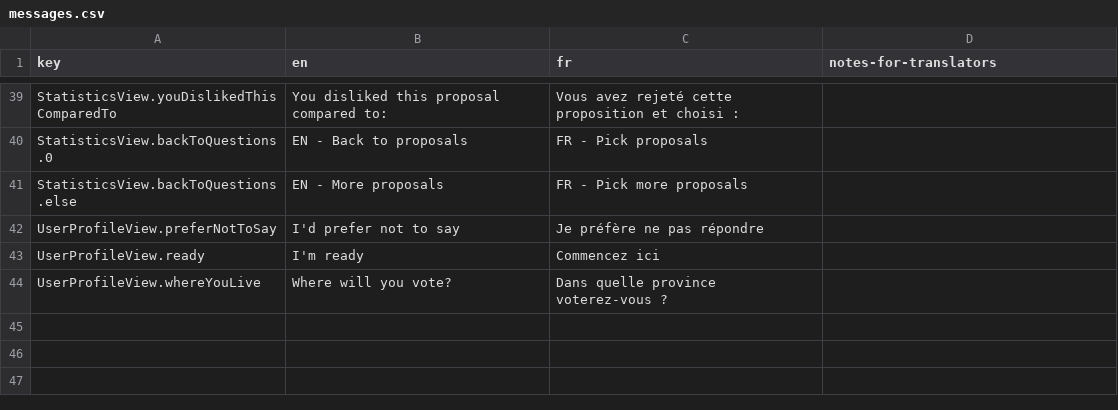
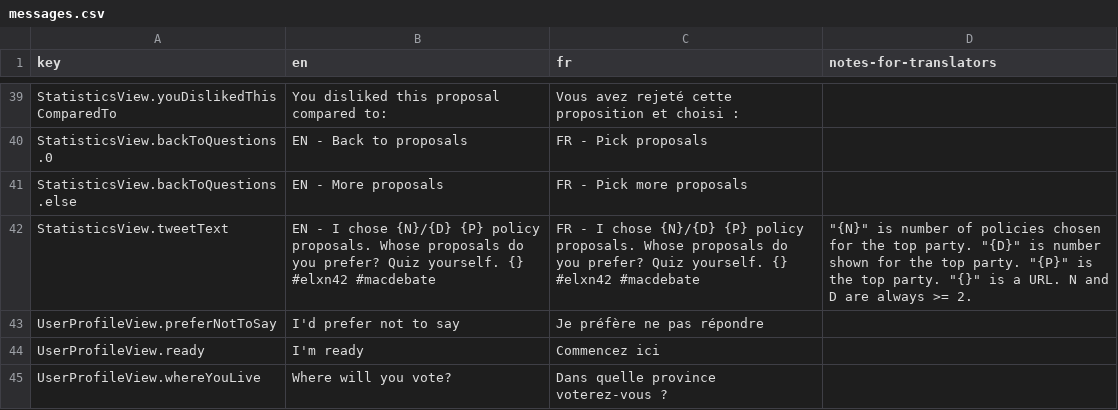
Before and after one commit to adamhooper/policy-vote, a CSV file: data/messages.csv, drawn as a sheet; only a part is shown, gaps mark what is left out; the diff names each change by its address in the sheet, - before the commit and + after, or states it on an @@ line.

Commit message:
Add tweet-this buttons

```diff
--- a/data/messages.csv
+++ b/data/messages.csv
+row 42: StatisticsView.tweetText | EN - I chose {N}/{D} {P} policy proposals. Whose proposals do you prefer? Quiz yourself. {} #elxn42 #macdebate | FR - I chose {N}/{D} {P} policy proposals. Whose proposals do you prefer? Quiz yourself. {} #elxn42 #macdebate | "{N}" is number of policies chosen for the top party. "{D}" is number shown for the top party. "{P}" is the top party. "{}" is a URL. N and D are always >= 2.
```
Also changed, not shown: 4 other files.
